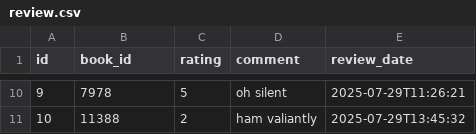
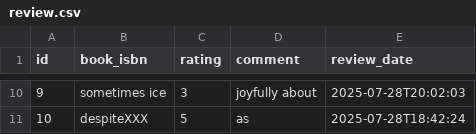
Before and after one commit to odiasesamuel/Bookstore-microservice, a CSV file: review-service/src/main/resources/config/liquibase/fake-data/review.csv, drawn as a sheet; only a part is shown, gaps mark what is left out; the diff covers the shown part only.

Commit message:
implement error handling for feign client in review service

```diff
--- a/review-service/src/main/resources/config/liquibase/fake-data/review.csv
+++ b/review-service/src/main/resources/config/liquibase/fake-data/review.csv
@@ -1 +1 @@
-id;book_id;rating;comment;review_date
+id;book_isbn;rating;comment;review_date
@@ -10,2 +10,2 @@ id;book_id;rating;comment;review_date
-9;7978;5;oh silent;2025-07-29T11:26:21
-10;11388;2;ham valiantly;2025-07-29T13:45:32
+9;sometimes ice;3;joyfully about;2025-07-28T20:02:03
+10;despiteXXX;5;as;2025-07-28T18:42:24
```
Also changed, not shown: 31 edited cells elsewhere in this file, 13 other files.
